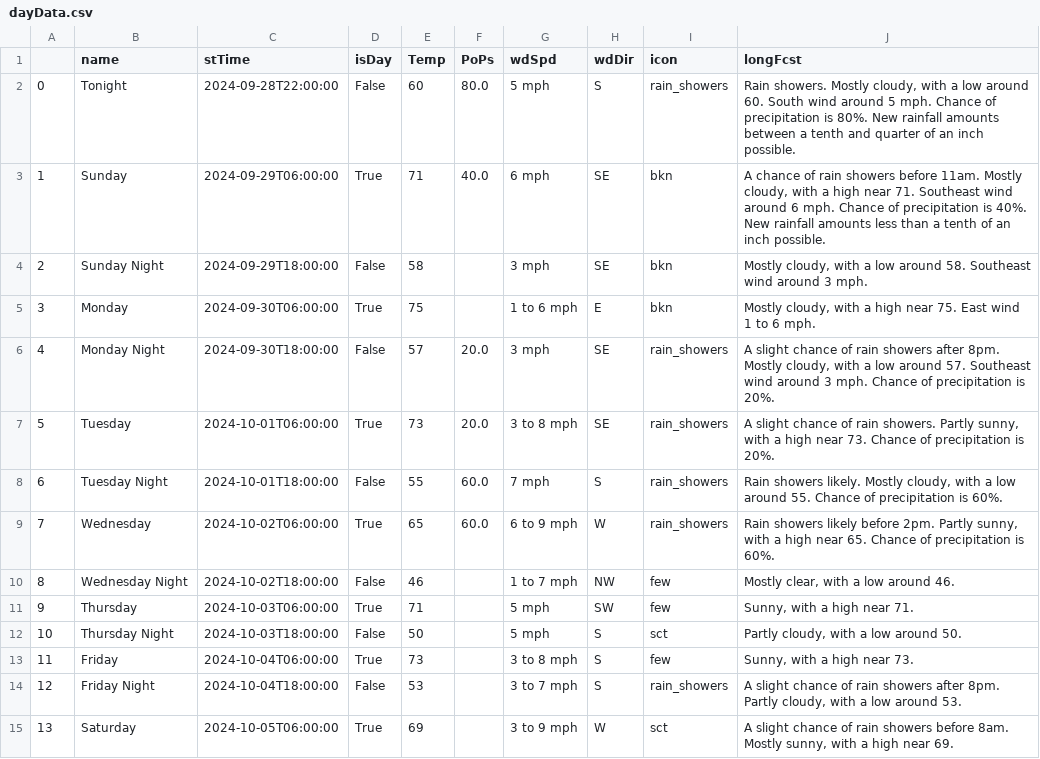
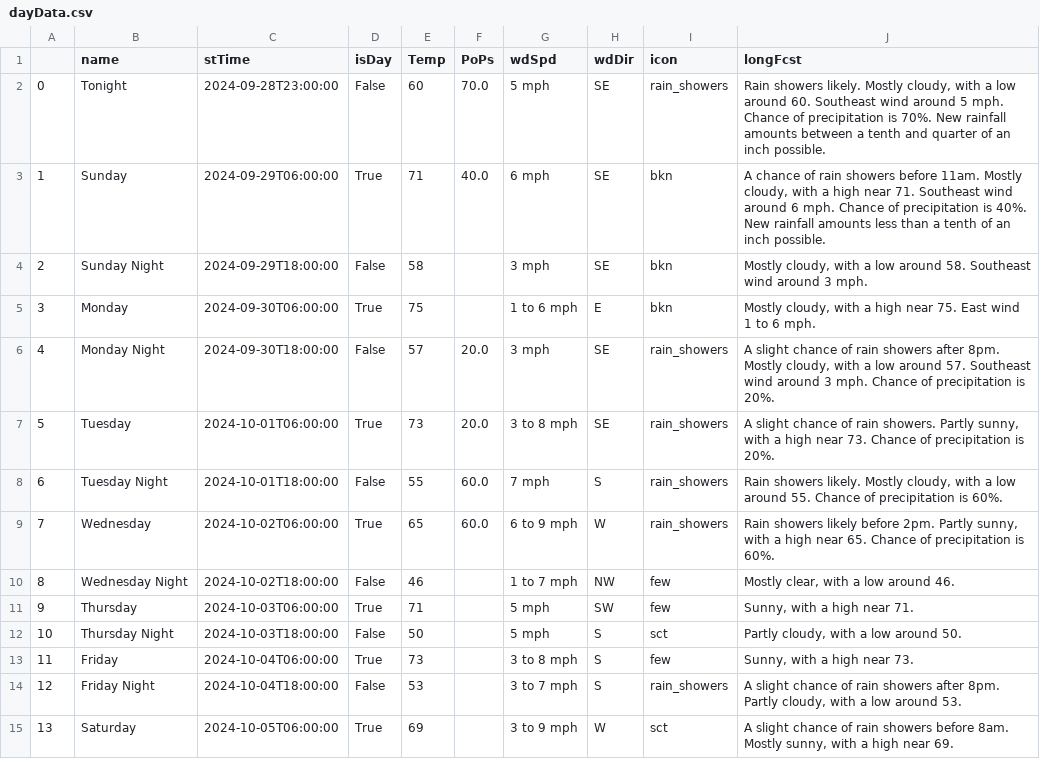
Before and after one commit to avinasharavind/weather-dashboard, a CSV file: static/files/dayData.csv, drawn as a sheet.

```diff
--- a/static/files/dayData.csv
+++ b/static/files/dayData.csv
@@ -1,3 +1,3 @@
 ,name,stTime,isDay,Temp,PoPs,wdSpd,wdDir,icon,longFcst
-0,Tonight,2024-09-28T22:00:00,False,60,80.0,5 mph,S,rain_showers,"Rain showers. Mostly cloudy, with a low around 60. South wind around 5 mph. Chance of precipitation is 80%. New rainfall amounts between a tenth and quarter of an inch possible."
+0,Tonight,2024-09-28T23:00:00,False,60,70.0,5 mph,SE,rain_showers,"Rain showers likely. Mostly cloudy, with a low around 60. Southeast wind around 5 mph. Chance of precipitation is 70%. New rainfall amounts between a tenth and quarter of an inch possible."
 1,Sunday,2024-09-29T06:00:00,True,71,40.0,6 mph,SE,bkn,"A chance of rain showers before 11am. Mostly cloudy, with a high near 71. Southeast wind around 6 mph. Chance of precipitation is 40%. New rainfall amounts less than a tenth of an inch possible."
```
Also changed, not shown: static/files/hourData.csv, 3 other files.
